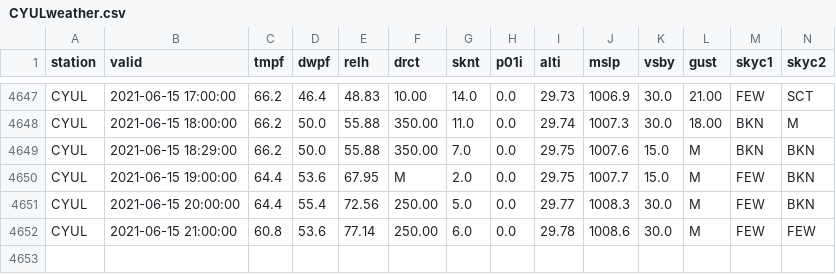
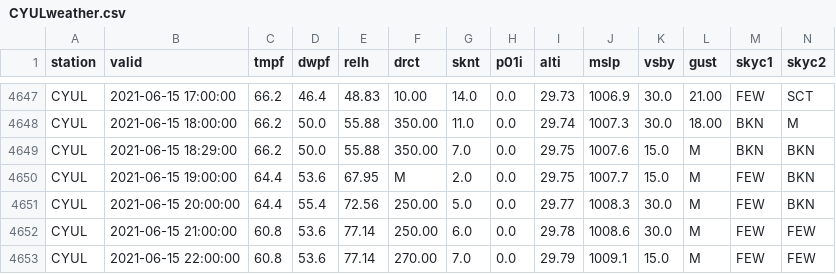
Before and after one commit to drdevinhopkins/210307, a CSV file: data/CYULweather.csv, drawn as a sheet; only a part is shown, gaps mark what is left out; rows hold the shown columns only; the diff names each change by its address in the sheet, - before the commit and + after, or states it on an @@ line.

```diff
--- a/data/CYULweather.csv
+++ b/data/CYULweather.csv
+row 4653: CYUL | 2021-06-15 22:00:00 | 60.8 | 53.6 | 77.14 | 270.00 | 7.0 | 0.0 | 29.79 | 1009.1 | 15.0 | M | FEW | FEW
```
Also changed, not shown: 1 other file.
